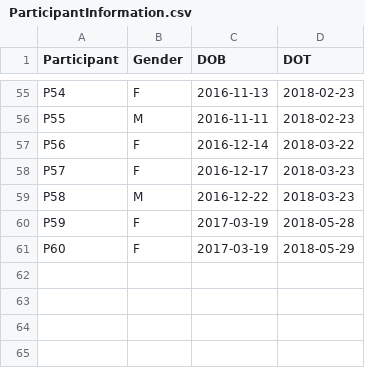
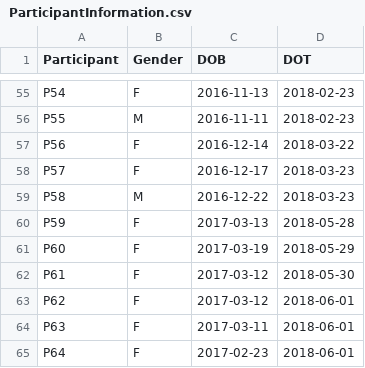
Before and after one commit to respatte/SalienceDiagnosticityEmpirical, a CSV file: results/infants/data/ParticipantInformation.csv, drawn as a sheet; only a part is shown, gaps mark what is left out.

Commit message:
Added infant data

```diff
--- a/results/infants/data/ParticipantInformation.csv
+++ b/results/infants/data/ParticipantInformation.csv
@@ -59,3 +59,7 @@ P57,F,2016-12-17,2018-03-23
 P58,M,2016-12-22,2018-03-23
-P59,F,2017-03-19,2018-05-28
+P59,F,2017-03-13,2018-05-28
 P60,F,2017-03-19,2018-05-29
+P61,F,2017-03-12,2018-05-30
+P62,F,2017-03-12,2018-06-01
+P63,F,2017-03-11,2018-06-01
+P64,F,2017-02-23,2018-06-01
```
